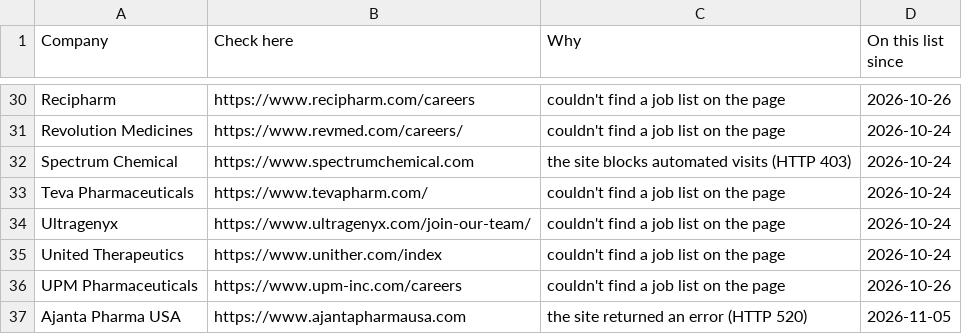
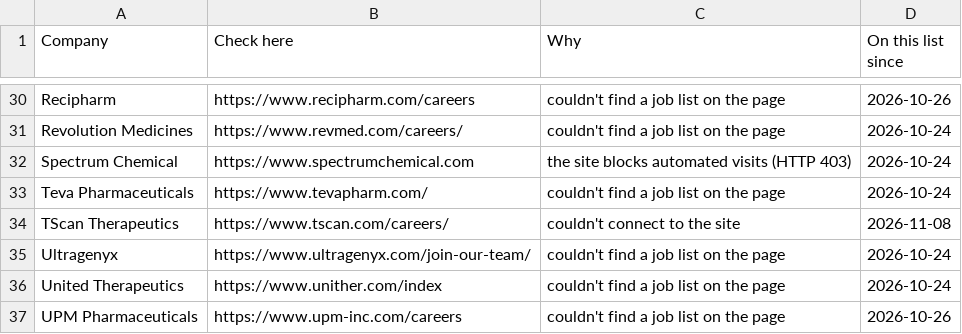
Before and after one commit to arkit-reg/Job_Watch_21, a CSV file: manual_check.csv, drawn as a sheet; only a part is shown, gaps mark what is left out; the shorter side is filled out with more unchanged rows.

```diff
--- a/manual_check.csv
+++ b/manual_check.csv
@@ -33,2 +33,3 @@ Spectrum Chemical,https://www.spectrumchemical.com,the site blocks automated vis
 Teva Pharmaceuticals,https://www.tevapharm.com/,couldn't find a job list on the page,2026-10-24
+TScan Therapeutics,https://www.tscan.com/careers/,couldn't connect to the site,2026-11-08
 Ultragenyx,https://www.ultragenyx.com/join-our-team/,couldn't find a job list on the page,2026-10-24
```
Also changed, not shown: 1 other file.
